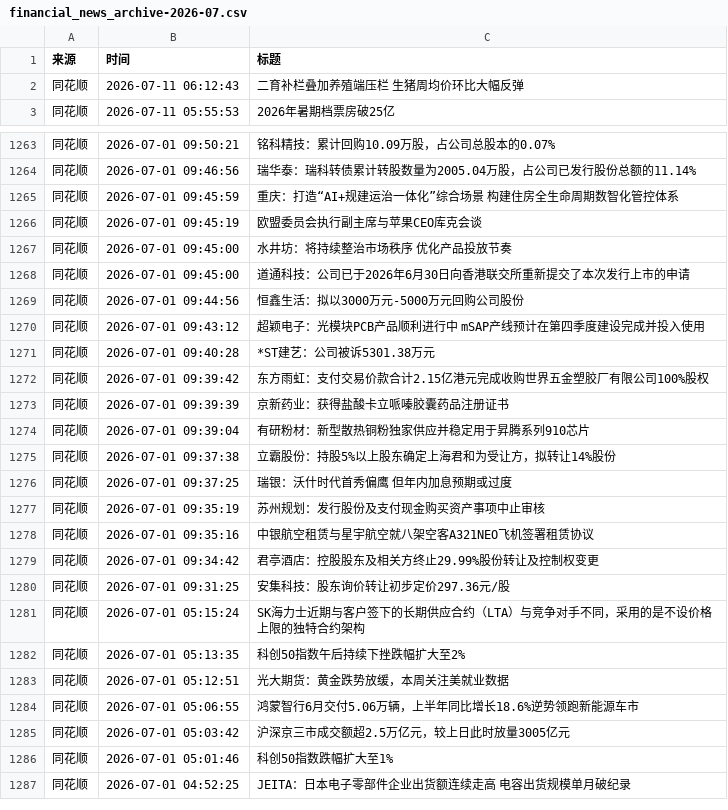
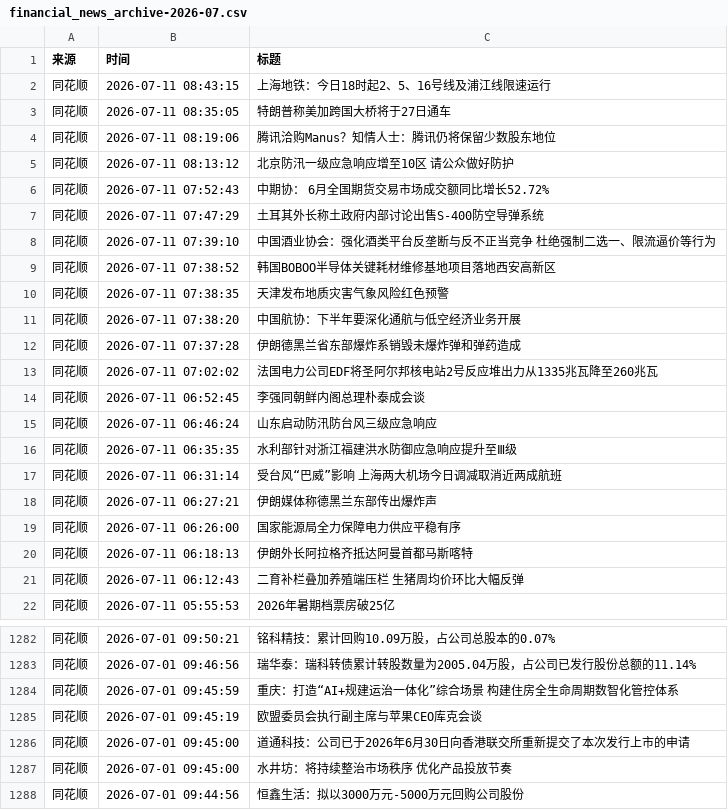
Before and after one commit to xiaoshuochangzai/huiboyanbao, a CSV file: 财经新闻数据/financial_news_archive-2026-07.csv, drawn as a sheet; only a part is shown, gaps mark what is left out; the shorter side is filled out with more unchanged rows.

```diff
--- a/财经新闻数据/financial_news_archive-2026-07.csv
+++ b/财经新闻数据/financial_news_archive-2026-07.csv
@@ -1,2 +1,21 @@
 来源,时间,标题
+同花顺,2026-07-11 08:43:15,上海地铁：今日18时起2、5、16号线及浦江线限速运行
+同花顺,2026-07-11 08:35:05,特朗普称美加跨国大桥将于27日通车
+同花顺,2026-07-11 08:19:06,腾讯洽购Manus？知情人士：腾讯仍将保留少数股东地位
+同花顺,2026-07-11 08:13:12,北京防汛一级应急响应增至10区 请公众做好防护
+同花顺,2026-07-11 07:52:43,中期协： 6月全国期货交易市场成交额同比增长52.72%
+同花顺,2026-07-11 07:47:29,土耳其外长称土政府内部讨论出售S-400防空导弹系统
+同花顺,2026-07-11 07:39:10,中国酒业协会：强化酒类平台反垄断与反不正当竞争 杜绝强制二选一、限流逼价等行为
+同花顺,2026-07-11 07:38:52,韩国BOBOO半导体关键耗材维修基地项目落地西安高新区
+同花顺,2026-07-11 07:38:35,天津发布地质灾害气象风险红色预警
+同花顺,2026-07-11 07:38:20,中国航协：下半年要深化通航与低空经济业务开展
+同花顺,2026-07-11 07:37:28,伊朗德黑兰省东部爆炸系销毁未爆炸弹和弹药造成
+同花顺,2026-07-11 07:02:02,法国电力公司EDF将圣阿尔邦核电站2号反应堆出力从1335兆瓦降至260兆瓦
+同花顺,2026-07-11 06:52:45,李强同朝鲜内阁总理朴泰成会谈
+同花顺,2026-07-11 06:46:24,山东启动防汛防台风三级应急响应
+同花顺,2026-07-11 06:35:35,水利部针对浙江福建洪水防御应急响应提升至Ⅲ级
+同花顺,2026-07-11 06:31:14,受台风“巴威”影响 上海两大机场今日调减取消近两成航班
+同花顺,2026-07-11 06:27:21,伊朗媒体称德黑兰东部传出爆炸声
+同花顺,2026-07-11 06:26:00,国家能源局全力保障电力供应平稳有序
+同花顺,2026-07-11 06:18:13,伊朗外长阿拉格齐抵达阿曼首都马斯喀特
 同花顺,2026-07-11 06:12:43,二育补栏叠加养殖端压栏 生猪周均价环比大幅反弹
@@ -1266,4 +1285,4 @@
 同花顺,2026-07-01 09:45:19,欧盟委员会执行副主席与苹果CEO库克会谈
+同花顺,2026-07-01 09:45:00,道通科技：公司已于2026年6月30日向香港联交所重新提交了本次发行上市的申请
 同花顺,2026-07-01 09:45:00,水井坊：将持续整治市场秩序 优化产品投放节奏
-同花顺,2026-07-01 09:45:00,道通科技：公司已于2026年6月30日向香港联交所重新提交了本次发行上市的申请
 同花顺,2026-07-01 09:44:56,恒鑫生活：拟以3000万元-5000万元回购公司股份
```
Also changed, not shown: 4 other files.
